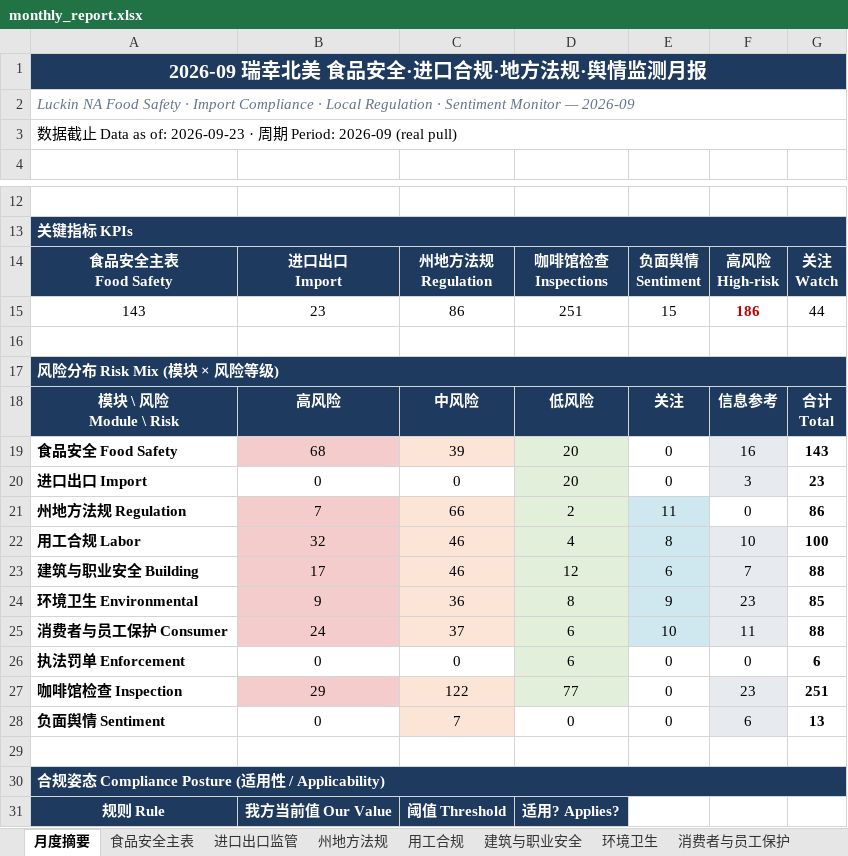
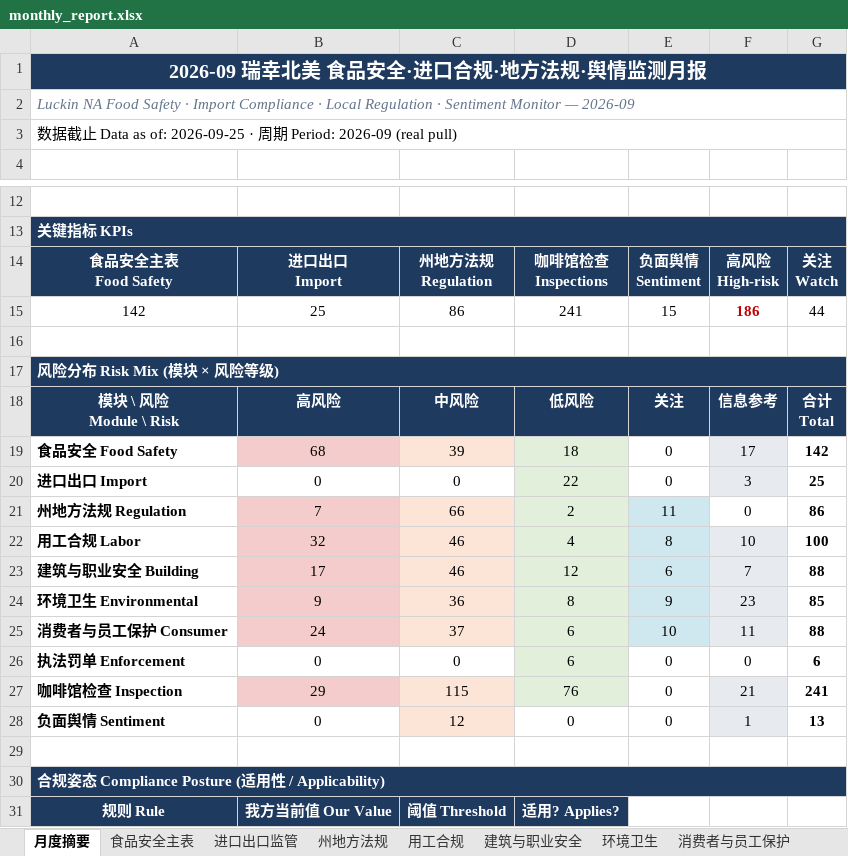
Before and after one commit to xiangyuzeng/qa_dashboard, an Excel workbook: public/exports/monthly_report.xlsx, sheet 月度摘要, drawn as a sheet; only a part is shown, gaps mark what is left out; values as stored, in another font and other column widths than the file's, no borders; the diff names each change by its address in the sheet, - before the commit and + after, or states it on an @@ line.

```diff
--- a/public/exports/monthly_report.xlsx (sheet 月度摘要)
+++ b/public/exports/monthly_report.xlsx (sheet 月度摘要)
-A3: …as of: 2026-09-23 · 周…
+A3: …as of: 2026-09-25 · 周…
-A15: 143
+A15: 142
-B15: 23
+B15: 25
-D15: 251
+D15: 241
-D19: 20
+D19: 18
-F19: 16
+F19: 17
-G19: 143
+G19: 142
-D20: 20
+D20: 22
-G20: 23
+G20: 25
-C27: 122
+C27: 115
-D27: 77
+D27: 76
-F27: 23
+F27: 21
-G27: 251
+G27: 241
-C28: 7
+C28: 12
-F28: 6
+F28: 1
```
Also changed, not shown: sheet 咖啡馆检查, sheet 食品安全主表, sheet 进口出口监管, sheet 数据源日志, sheet 州地方法规, 12 other files.
